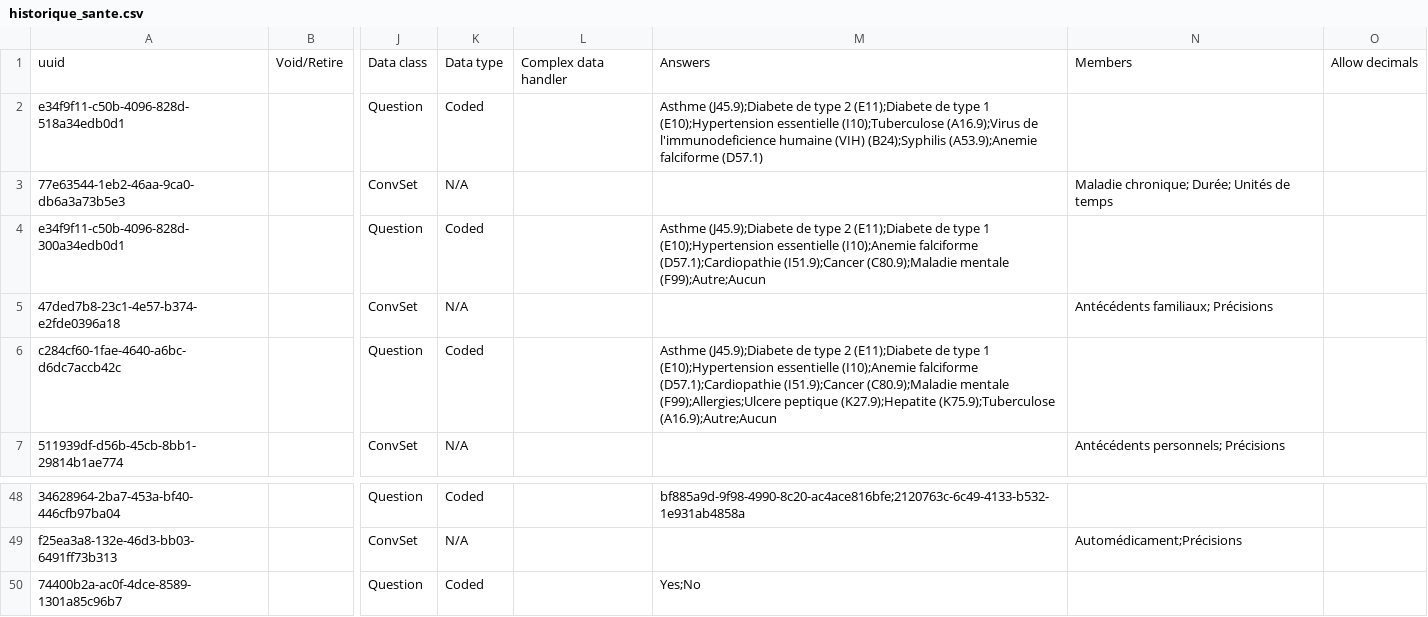
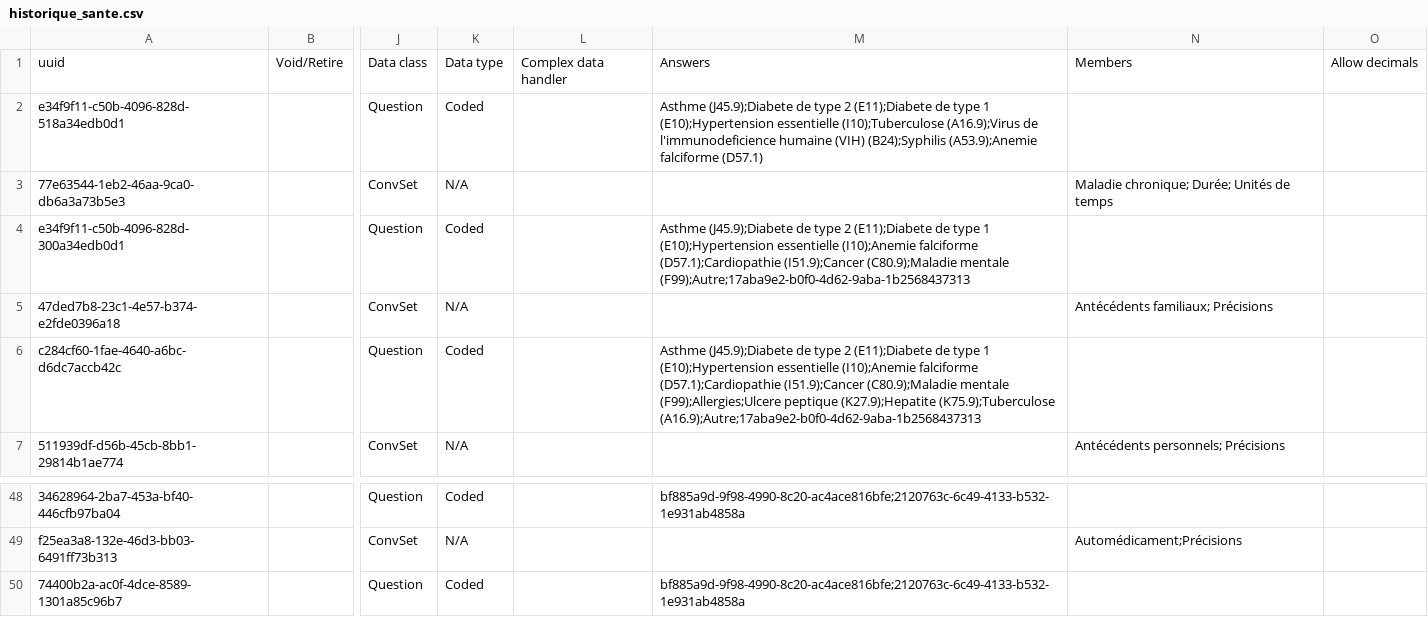
Before and after one commit to CRUDEM/openmrs-config-hsc, a CSV file: configuration/concepts/historique_sante.csv, drawn as a sheet; only a part is shown, gaps mark what is left out; the diff names each change by its address in the sheet, - before the commit and + after, or states it on an @@ line.

Commit message:
Fix

```diff
--- a/configuration/concepts/historique_sante.csv
+++ b/configuration/concepts/historique_sante.csv
-M4: …(C80.9);Maladie mentale (F99);Autre;Aucun
+M4: …(C80.9);Maladie mentale (F99);Autre;17aba9e2-b0f0-4d62-9aba-1b2568437313
-M6: …(K27.9);Hepatite (K75.9);Tuberculose (A16.9);Autre;Aucun
+M6: …(K27.9);Hepatite (K75.9);Tuberculose (A16.9);Autre;17aba9e2-b0f0-4d62-9aba-1b2568437313
-M50: Yes;No
+M50: bf885a9d-9f98-4990-8c20-ac4ace816bfe;2120763c-6c49-4133-b532-1e931ab4858a
```
